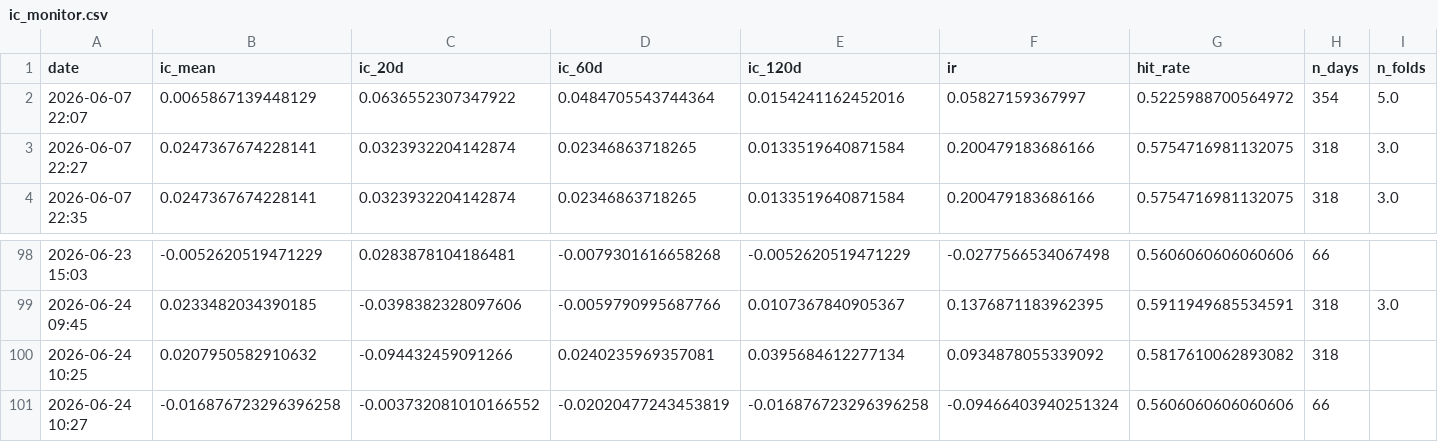
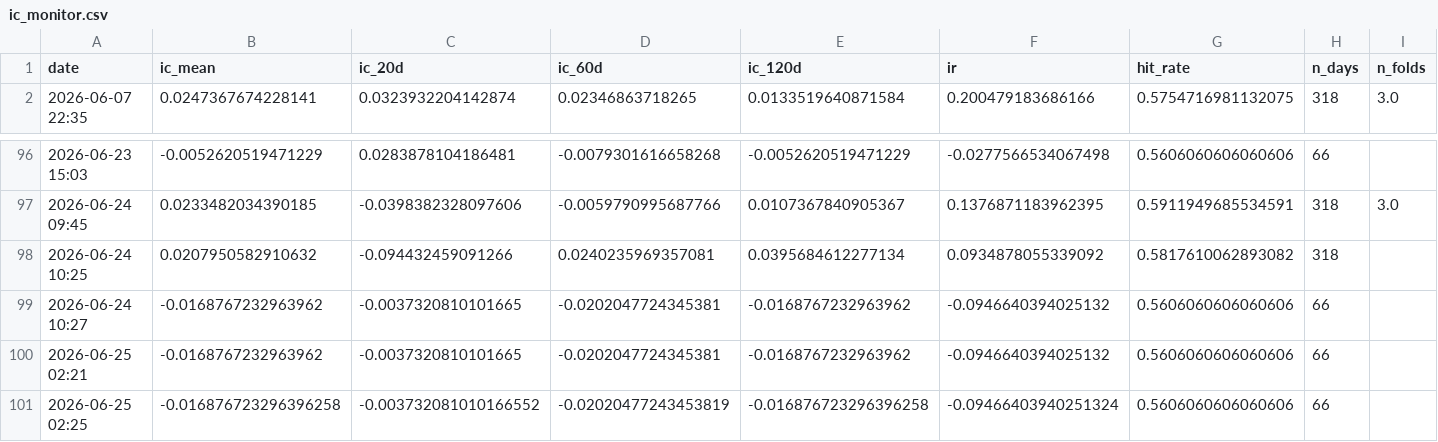
Before and after one commit to adehoyoramirez-star/portfolio-navigator, a CSV file: Heatmap Regression/ic_monitor.csv, drawn as a sheet; only a part is shown, gaps mark what is left out; removed rows and columns are numbered as before the commit, all else as after; rows hold the shown columns only; the diff names each change by its address in the sheet, - before the commit and + after, or states it on an @@ line.

```diff
--- a/Heatmap Regression/ic_monitor.csv
+++ b/Heatmap Regression/ic_monitor.csv
-row 2: 2026-06-07 22:07 | 0.0065867139448129 | 0.0636552307347922 | 0.0484705543744364 | 0.0154241162452016 | 0.05827159367997 | 0.5225988700564972 | 354 | 5.0
-row 3: 2026-06-07 22:27 | 0.0247367674228141 | 0.0323932204142874 | 0.02346863718265 | 0.0133519640871584 | 0.200479183686166 | 0.5754716981132075 | 318 | 3.0
+row 99: 2026-06-24 10:27 | -0.0168767232963962 | -0.0037320810101665 | -0.0202047724345381 | -0.0168767232963962 | -0.0946640394025132 | 0.5606060606060606 | 66
+row 100: 2026-06-25 02:21 | -0.0168767232963962 | -0.0037320810101665 | -0.0202047724345381 | -0.0168767232963962 | -0.0946640394025132 | 0.5606060606060606 | 66
-A101 (date): 2026-06-24 10:27
+A101 (date): 2026-06-25 02:25
```
Also changed, not shown: Heatmap Regression/whale_backtest_results.csv, Heatmap Regression/whale_backtest_trades.csv, 9 other files.
